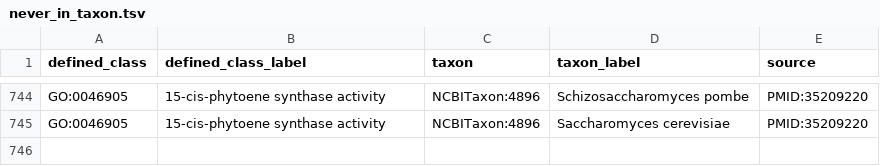
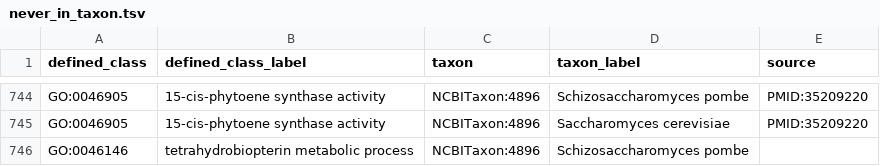
Before and after one commit to geneontology/go-ontology, a TSV file: src/taxon_constraints/never_in_taxon.tsv, drawn as a sheet; only a part is shown, gaps mark what is left out.

Commit message:
Update never_in_taxon.tsv
Fixes #31696

```diff
--- a/src/taxon_constraints/never_in_taxon.tsv
+++ b/src/taxon_constraints/never_in_taxon.tsv
@@ -745 +745,2 @@ GO:0046905	15-cis-phytoene synthase activity	NCBITaxon:4896	Schizosaccharomyces
 GO:0046905	15-cis-phytoene synthase activity	NCBITaxon:4896	Saccharomyces cerevisiae	PMID:35209220
+GO:0046146	tetrahydrobiopterin metabolic process	NCBITaxon:4896	Schizosaccharomyces pombe	
```
